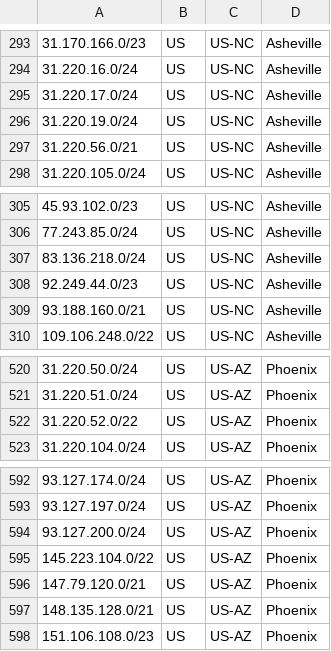
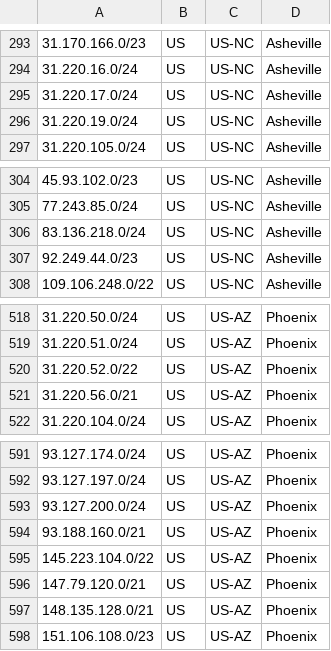
Before and after one commit to hostinger/geofeed, a CSV file: geofeed.csv, drawn as a sheet; only a part is shown, gaps mark what is left out.

Commit message:
Update geofeed.csv

```diff
--- a/geofeed.csv
+++ b/geofeed.csv
@@ -296,3 +296,2 @@
 31.220.19.0/24,US,US-NC,Asheville,
-31.220.56.0/21,US,US-NC,Asheville,
 31.220.105.0/24,US,US-NC,Asheville,
@@ -308,3 +307,2 @@
 92.249.44.0/23,US,US-NC,Asheville,
-93.188.160.0/21,US,US-NC,Asheville,
 109.106.248.0/22,US,US-NC,Asheville,
@@ -522,2 +520,3 @@
 31.220.52.0/22,US,US-AZ,Phoenix,
+31.220.56.0/21,US,US-AZ,Phoenix,
 31.220.104.0/24,US,US-AZ,Phoenix,
@@ -594,2 +593,3 @@
 93.127.200.0/24,US,US-AZ,Phoenix,
+93.188.160.0/21,US,US-AZ,Phoenix,
 145.223.104.0/22,US,US-AZ,Phoenix,
```
